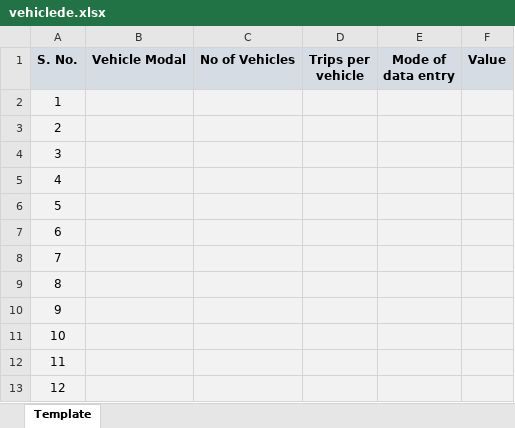
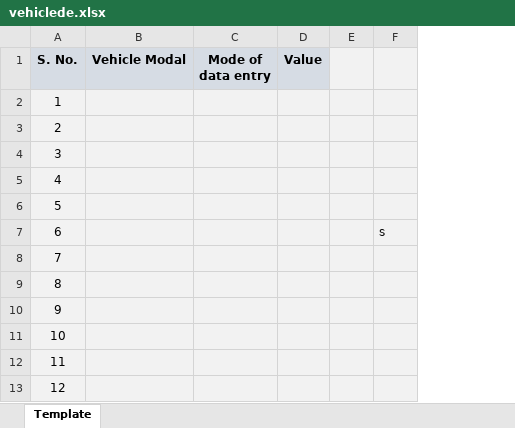
Before and after one commit to Abhisheklodhi2001/Eco-Trace-Backend, an Excel workbook: vehiclede.xlsx, sheet Template, drawn as a sheet; only a part is shown; values as stored, in another font and other column widths than the file's, no borders; removed rows and columns are numbered as before the commit, all else as after; the diff names each change by its address in the sheet, - before the commit and + after, or states it on an @@ line.

```diff
--- a/vehiclede.xlsx (sheet Template)
+++ b/vehiclede.xlsx (sheet Template)
-column C (No of Vehicles), empty
-column D (Trips per vehicle), empty
+column E, empty
+column F, row 7: s
```
Also changed, not shown: 10 other files.
